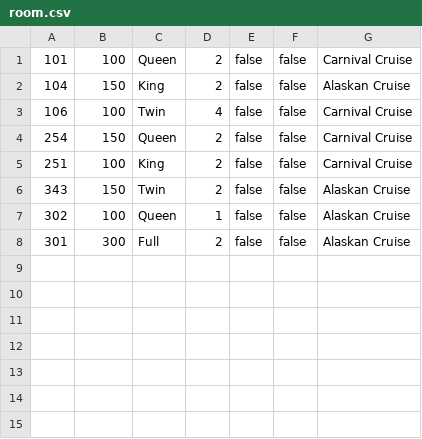
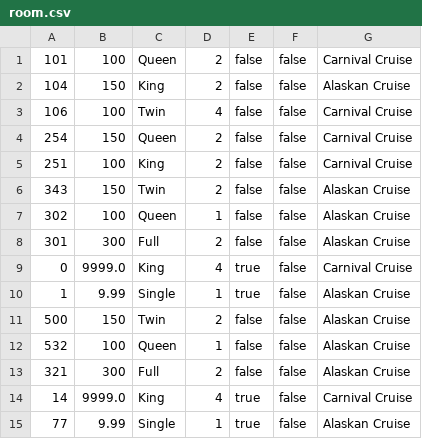
Before and after one commit to WillDelano/Titanic2.0, a CSV file: Titanic-Project/src/main/resources/room.csv, drawn as a sheet; the diff names each change by its address in the sheet, - before the commit and + after, or states it on an @@ line.

```diff
--- a/Titanic-Project/src/main/resources/room.csv
+++ b/Titanic-Project/src/main/resources/room.csv
+row 9: 0 | 9999.0 | King | 4 | true | false | Carnival Cruise
+row 10: 1 | 9.99 | Single | 1 | true | false | Alaskan Cruise
+row 11: 500 | 150 | Twin | 2 | false | false | Alaskan Cruise
+row 12: 532 | 100 | Queen | 1 | false | false | Alaskan Cruise
+row 13: 321 | 300 | Full | 2 | false | false | Alaskan Cruise
+row 14: 14 | 9999.0 | King | 4 | true | false | Carnival Cruise
+row 15: 77 | 9.99 | Single | 1 | true | false | Alaskan Cruise
```
Also changed, not shown: 30 other files.
